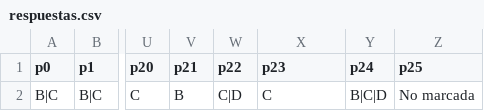
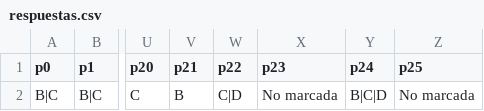
Before and after one commit to cardel/autograderUV, a CSV file: data/respuestas.csv, drawn as a sheet; only a part is shown, gaps mark what is left out; the diff names each change by its address in the sheet, - before the commit and + after, or states it on an @@ line.

```diff
--- a/data/respuestas.csv
+++ b/data/respuestas.csv
-X2 (p23): C
+X2 (p23): No marcada
```
Also changed, not shown: data/resultados.csv, output/listaCalificaciones.csv, 36 other files.
